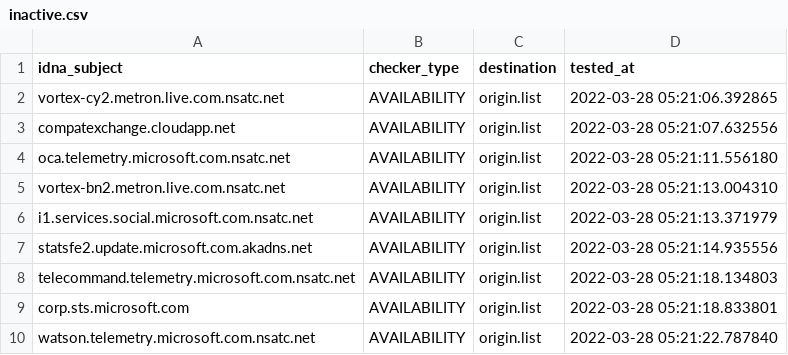
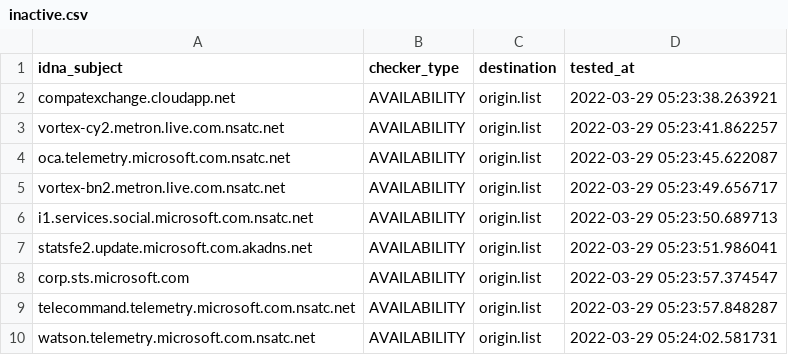
Before and after one commit to dead-hosts/hosts_git_tyzbit, a CSV file: .pyfunceble/inactive.csv, drawn as a sheet.

```diff
--- a/.pyfunceble/inactive.csv
+++ b/.pyfunceble/inactive.csv
@@ -1,10 +1,10 @@
 idna_subject,checker_type,destination,tested_at
-vortex-cy2.metron.live.com.nsatc.net,AVAILABILITY,origin.list,2022-03-28 05:21:06.392865
-compatexchange.cloudapp.net,AVAILABILITY,origin.list,2022-03-28 05:21:07.632556
-oca.telemetry.microsoft.com.nsatc.net,AVAILABILITY,origin.list,2022-03-28 05:21:11.556180
-vortex-bn2.metron.live.com.nsatc.net,AVAILABILITY,origin.list,2022-03-28 05:21:13.004310
-i1.services.social.microsoft.com.nsatc.net,AVAILABILITY,origin.list,2022-03-28 05:21:13.371979
-statsfe2.update.microsoft.com.akadns.net,AVAILABILITY,origin.list,2022-03-28 05:21:14.935556
-telecommand.telemetry.microsoft.com.nsatc.net,AVAILABILITY,origin.list,2022-03-28 05:21:18.134803
-corp.sts.microsoft.com,AVAILABILITY,origin.list,2022-03-28 05:21:18.833801
-watson.telemetry.microsoft.com.nsatc.net,AVAILABILITY,origin.list,2022-03-28 05:21:22.787840
+compatexchange.cloudapp.net,AVAILABILITY,origin.list,2022-03-29 05:23:38.263921
+vortex-cy2.metron.live.com.nsatc.net,AVAILABILITY,origin.list,2022-03-29 05:23:41.862257
+oca.telemetry.microsoft.com.nsatc.net,AVAILABILITY,origin.list,2022-03-29 05:23:45.622087
+vortex-bn2.metron.live.com.nsatc.net,AVAILABILITY,origin.list,2022-03-29 05:23:49.656717
+i1.services.social.microsoft.com.nsatc.net,AVAILABILITY,origin.list,2022-03-29 05:23:50.689713
+statsfe2.update.microsoft.com.akadns.net,AVAILABILITY,origin.list,2022-03-29 05:23:51.986041
+corp.sts.microsoft.com,AVAILABILITY,origin.list,2022-03-29 05:23:57.374547
+telecommand.telemetry.microsoft.com.nsatc.net,AVAILABILITY,origin.list,2022-03-29 05:23:57.848287
+watson.telemetry.microsoft.com.nsatc.net,AVAILABILITY,origin.list,2022-03-29 05:24:02.581731
```
Also changed, not shown: 12 other files.
